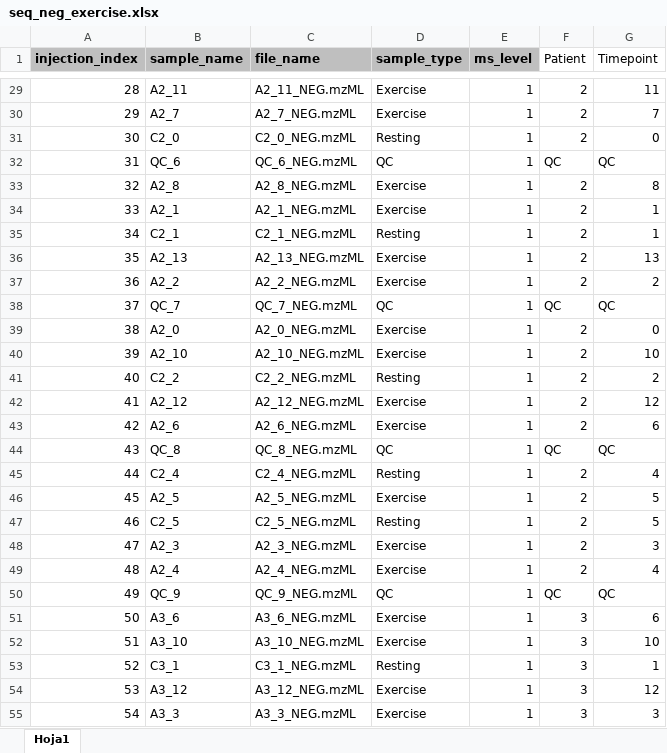
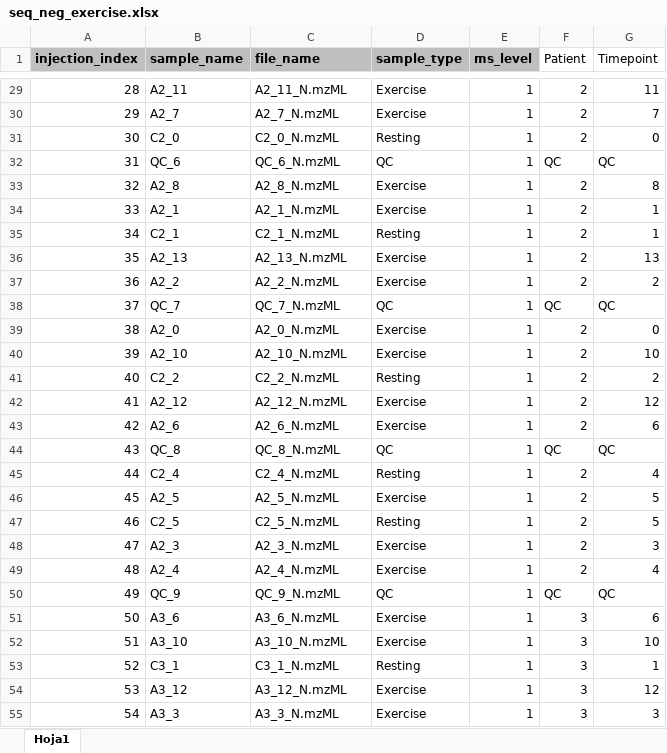
Before and after one commit to EuracBiomedicalResearch/Lipidomics-Processing-Workflow, an Excel workbook: applications/exercise_study/negative/seq_neg_exercise.xlsx, sheet Hoja1, drawn as a sheet; only a part is shown, gaps mark what is left out; values as stored, in another font and other column widths than the file's, no borders; the diff covers the shown part only; the diff names each change by its address in the sheet, - before the commit and + after, or states it on an @@ line.

```diff
--- a/applications/exercise_study/negative/seq_neg_exercise.xlsx (sheet Hoja1)
+++ b/applications/exercise_study/negative/seq_neg_exercise.xlsx (sheet Hoja1)
-C29 (file_name): A2_11_NEG.mzML
+C29 (file_name): A2_11_N.mzML
-C30 (file_name): A2_7_NEG.mzML
+C30 (file_name): A2_7_N.mzML
-C31 (file_name): C2_0_NEG.mzML
+C31 (file_name): C2_0_N.mzML
-C32 (file_name): QC_6_NEG.mzML
+C32 (file_name): QC_6_N.mzML
-C33 (file_name): A2_8_NEG.mzML
+C33 (file_name): A2_8_N.mzML
-C34 (file_name): A2_1_NEG.mzML
+C34 (file_name): A2_1_N.mzML
-C35 (file_name): C2_1_NEG.mzML
+C35 (file_name): C2_1_N.mzML
-C36 (file_name): A2_13_NEG.mzML
+C36 (file_name): A2_13_N.mzML
-C37 (file_name): A2_2_NEG.mzML
+C37 (file_name): A2_2_N.mzML
-C38 (file_name): QC_7_NEG.mzML
+C38 (file_name): QC_7_N.mzML
-C39 (file_name): A2_0_NEG.mzML
+C39 (file_name): A2_0_N.mzML
-C40 (file_name): A2_10_NEG.mzML
+C40 (file_name): A2_10_N.mzML
-C41 (file_name): C2_2_NEG.mzML
+C41 (file_name): C2_2_N.mzML
-C42 (file_name): A2_12_NEG.mzML
+C42 (file_name): A2_12_N.mzML
-C43 (file_name): A2_6_NEG.mzML
+C43 (file_name): A2_6_N.mzML
-C44 (file_name): QC_8_NEG.mzML
+C44 (file_name): QC_8_N.mzML
-C45 (file_name): C2_4_NEG.mzML
+C45 (file_name): C2_4_N.mzML
-C46 (file_name): A2_5_NEG.mzML
+C46 (file_name): A2_5_N.mzML
-C47 (file_name): C2_5_NEG.mzML
+C47 (file_name): C2_5_N.mzML
-C48 (file_name): A2_3_NEG.mzML
+C48 (file_name): A2_3_N.mzML
-C49 (file_name): A2_4_NEG.mzML
+C49 (file_name): A2_4_N.mzML
-C50 (file_name): QC_9_NEG.mzML
+C50 (file_name): QC_9_N.mzML
-C51 (file_name): A3_6_NEG.mzML
+C51 (file_name): A3_6_N.mzML
-C52 (file_name): A3_10_NEG.mzML
+C52 (file_name): A3_10_N.mzML
-C53 (file_name): C3_1_NEG.mzML
+C53 (file_name): C3_1_N.mzML
-C54 (file_name): A3_12_NEG.mzML
+C54 (file_name): A3_12_N.mzML
-C55 (file_name): A3_3_NEG.mzML
+C55 (file_name): A3_3_N.mzML
```
Also changed, not shown: 190 edited cells elsewhere in this sheet, applications/exercise_study/negative/neg_lipid_reference_set.xlsx, applications/exercise_study/positive/pos_lipid_reference_set.xlsx, 4 other files.
